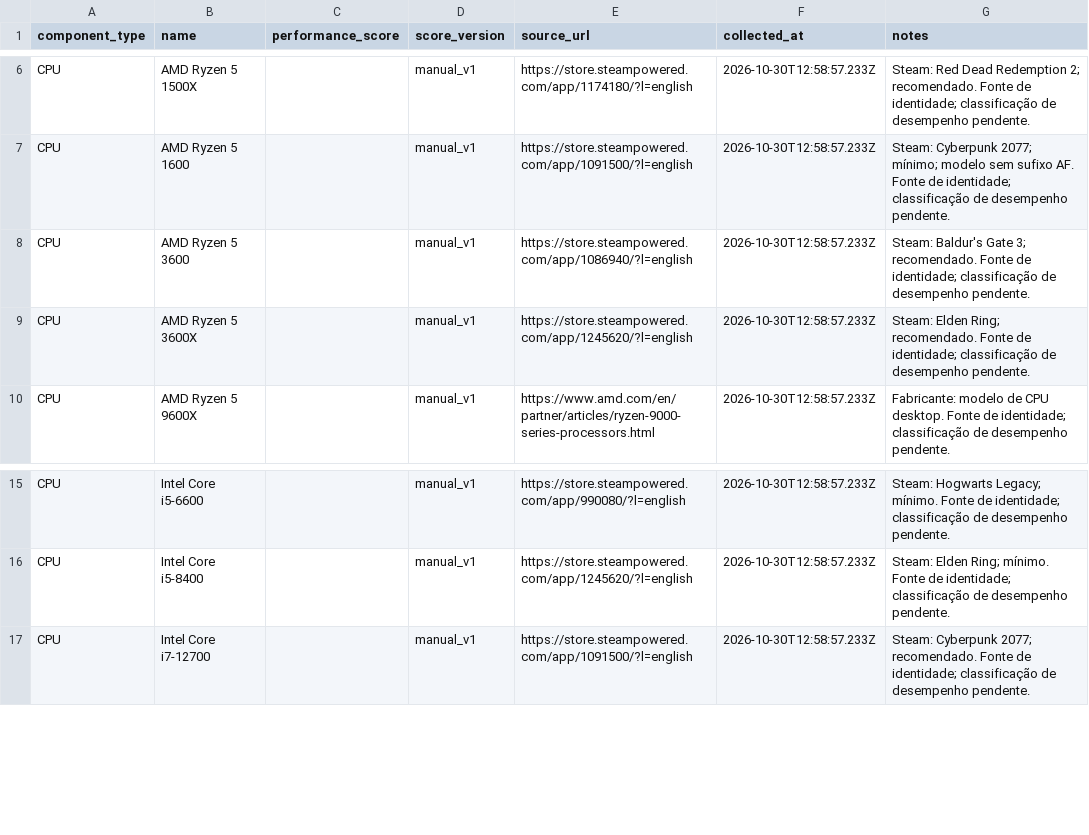
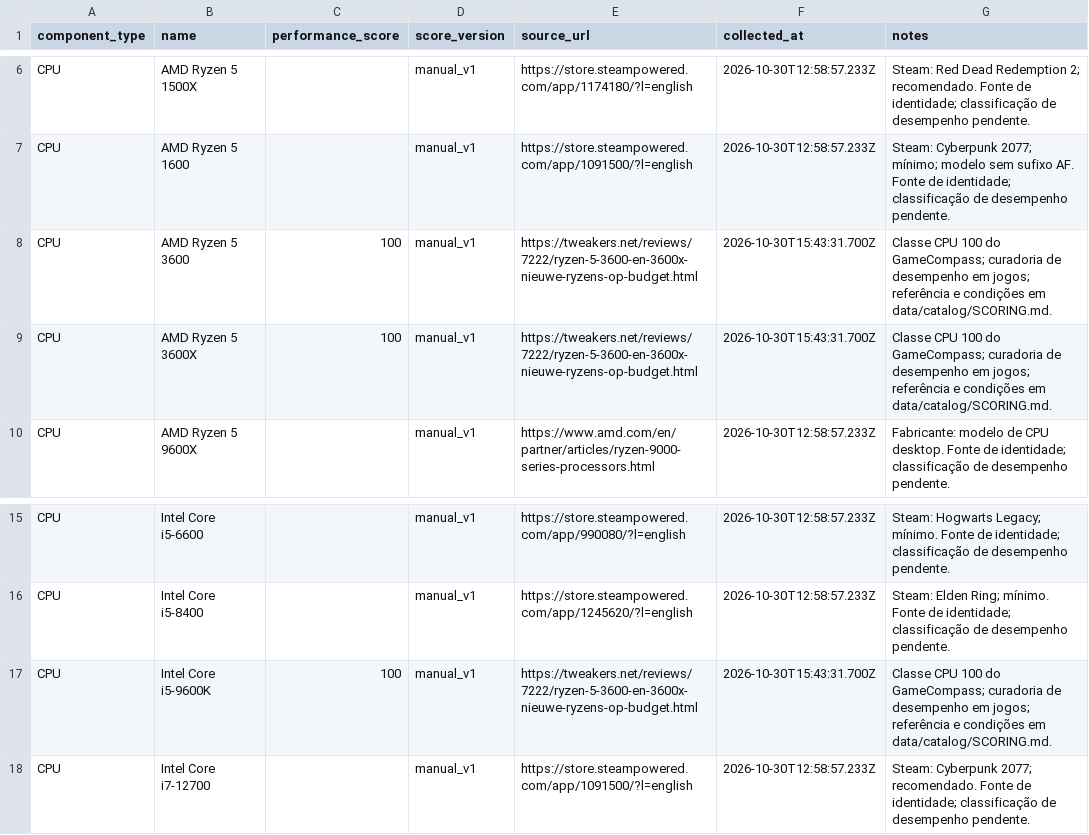
Before and after one commit to caiociribeiro/gamecompass, a CSV file: data/catalog/hardware_manual_v1.csv, drawn as a sheet; only a part is shown, gaps mark what is left out.

Commit message:
amplia classificacao manual de hardware

```diff
--- a/data/catalog/hardware_manual_v1.csv
+++ b/data/catalog/hardware_manual_v1.csv
@@ -7,4 +7,4 @@ CPU,AMD Ryzen 5 1500X,,manual_v1,https://store.steampowered.com/app/1174180/?l=e
 CPU,AMD Ryzen 5 1600,,manual_v1,https://store.steampowered.com/app/1091500/?l=english,2026-10-30T12:58:57.233Z,Steam: Cyberpunk 2077; mínimo; modelo sem sufixo AF. Fonte de identidade; classificação de desempenho pendente.
-CPU,AMD Ryzen 5 3600,,manual_v1,https://store.steampowered.com/app/1086940/?l=english,2026-10-30T12:58:57.233Z,Steam: Baldur's Gate 3; recomendado. Fonte de identidade; classificação de desempenho pendente.
-CPU,AMD Ryzen 5 3600X,,manual_v1,https://store.steampowered.com/app/1245620/?l=english,2026-10-30T12:58:57.233Z,Steam: Elden Ring; recomendado. Fonte de identidade; classificação de desempenho pendente.
+CPU,AMD Ryzen 5 3600,100,manual_v1,https://tweakers.net/reviews/7222/ryzen-5-3600-en-3600x-nieuwe-ryzens-op-budget.html,2026-10-30T15:43:31.700Z,Classe CPU 100 do GameCompass; curadoria de desempenho em jogos; referência e condições em data/catalog/SCORING.md.
+CPU,AMD Ryzen 5 3600X,100,manual_v1,https://tweakers.net/reviews/7222/ryzen-5-3600-en-3600x-nieuwe-ryzens-op-budget.html,2026-10-30T15:43:31.700Z,Classe CPU 100 do GameCompass; curadoria de desempenho em jogos; referência e condições em data/catalog/SCORING.md.
 CPU,AMD Ryzen 5 9600X,,manual_v1,https://www.amd.com/en/partner/articles/ryzen-9000-series-processors.html,2026-10-30T12:58:57.233Z,Fabricante: modelo de CPU desktop. Fonte de identidade; classificação de desempenho pendente.
@@ -16,2 +16,3 @@ CPU,Intel Core i5-6600,,manual_v1,https://store.steampowered.com/app/990080/?l=e
 CPU,Intel Core i5-8400,,manual_v1,https://store.steampowered.com/app/1245620/?l=english,2026-10-30T12:58:57.233Z,Steam: Elden Ring; mínimo. Fonte de identidade; classificação de desempenho pendente.
+CPU,Intel Core i5-9600K,100,manual_v1,https://tweakers.net/reviews/7222/ryzen-5-3600-en-3600x-nieuwe-ryzens-op-budget.html,2026-10-30T15:43:31.700Z,Classe CPU 100 do GameCompass; curadoria de desempenho em jogos; referência e condições em data/catalog/SCORING.md.
 CPU,Intel Core i7-12700,,manual_v1,https://store.steampowered.com/app/1091500/?l=english,2026-10-30T12:58:57.233Z,Steam: Cyberpunk 2077; recomendado. Fonte de identidade; classificação de desempenho pendente.
```
Also changed, not shown: 3 other files.
